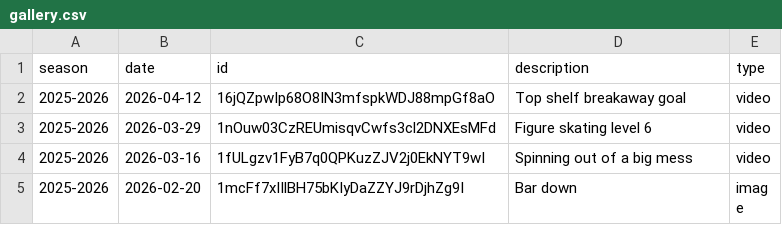
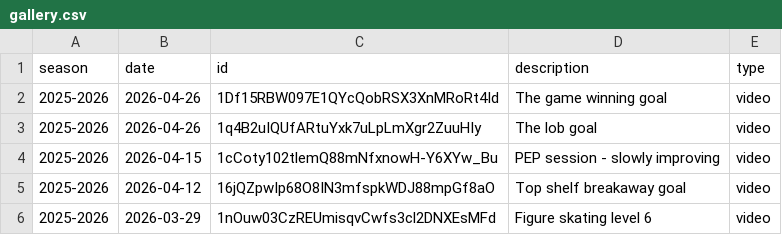
Before and after one commit to creamy-seas/bigv-portfolio, a CSV file: data/gallery.csv, drawn as a sheet; only a part is shown; the shorter side is filled out with more unchanged rows.

Commit message:
bump: solent goals

```diff
--- a/data/gallery.csv
+++ b/data/gallery.csv
@@ -1,2 +1,5 @@
 season,date,id,description,type
+2025-2026,2026-04-26,1Df15RBW097E1QYcQobRSX3XnMRoRt4Id,The game winning goal,video
+2025-2026,2026-04-26,1q4B2uIQUfARtuYxk7uLpLmXgr2ZuuHIy,The lob goal,video
+2025-2026,2026-04-15,1cCoty102tlemQ88mNfxnowH-Y6XYw_Bu,PEP session - slowly improving,video
 2025-2026,2026-04-12,16jQZpwIp68O8IN3mfspkWDJ88mpGf8aO,Top shelf breakaway goal,video
```
Also changed, not shown: 2 other files.
